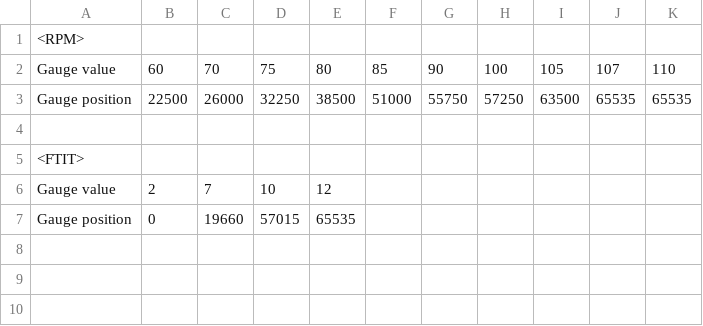
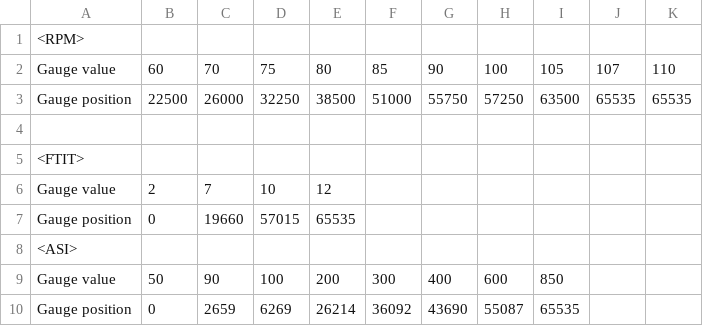
Before and after one commit to HummerX/BMSAIT, a CSV file: 02 Windows-App/BMSAIT-GaugeTable.csv, drawn as a sheet; the diff names each change by its address in the sheet, - before the commit and + after, or states it on an @@ line.

```diff
--- a/02 Windows-App/BMSAIT-GaugeTable.csv
+++ b/02 Windows-App/BMSAIT-GaugeTable.csv
+row 8: <ASI>
+row 9: Gauge value | 50 | 90 | 100 | 200 | 300 | 400 | 600 | 850
+row 10: Gauge position | 0 | 2659 | 6269 | 26214 | 36092 | 43690 | 55087 | 65535
```
Also changed, not shown: 02 Windows-App/BMSAIT-Variablen.csv, 3 other files.
